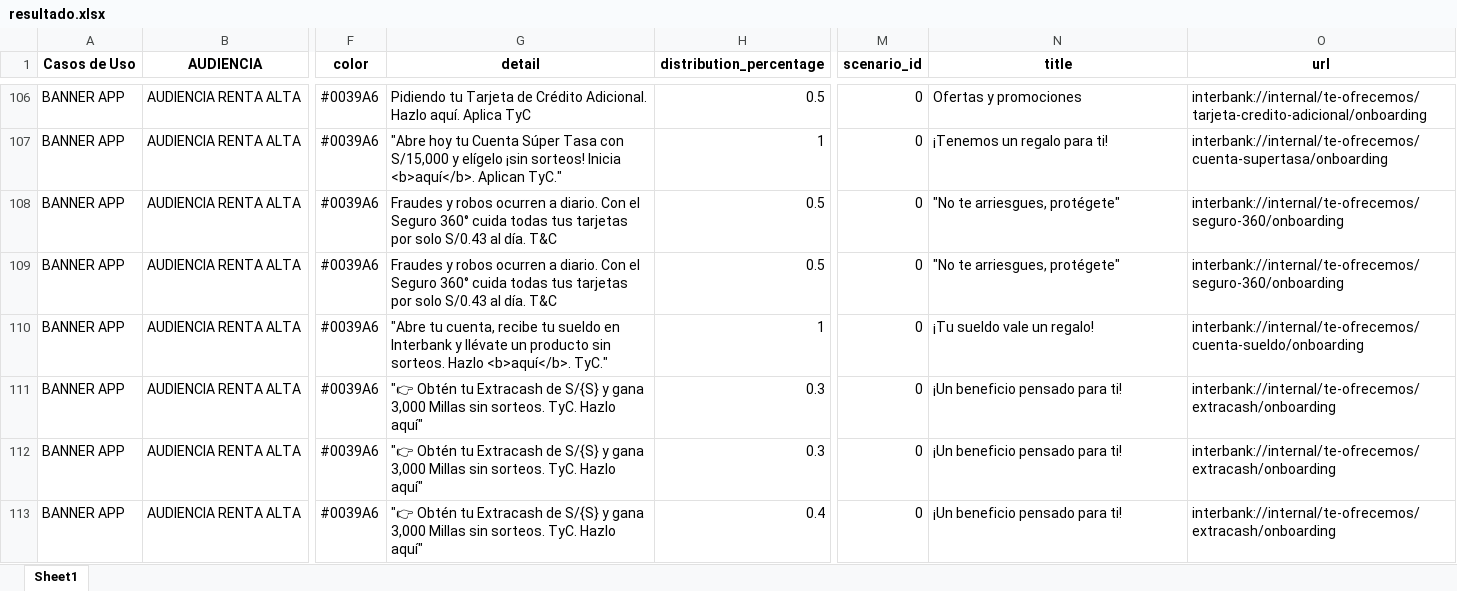
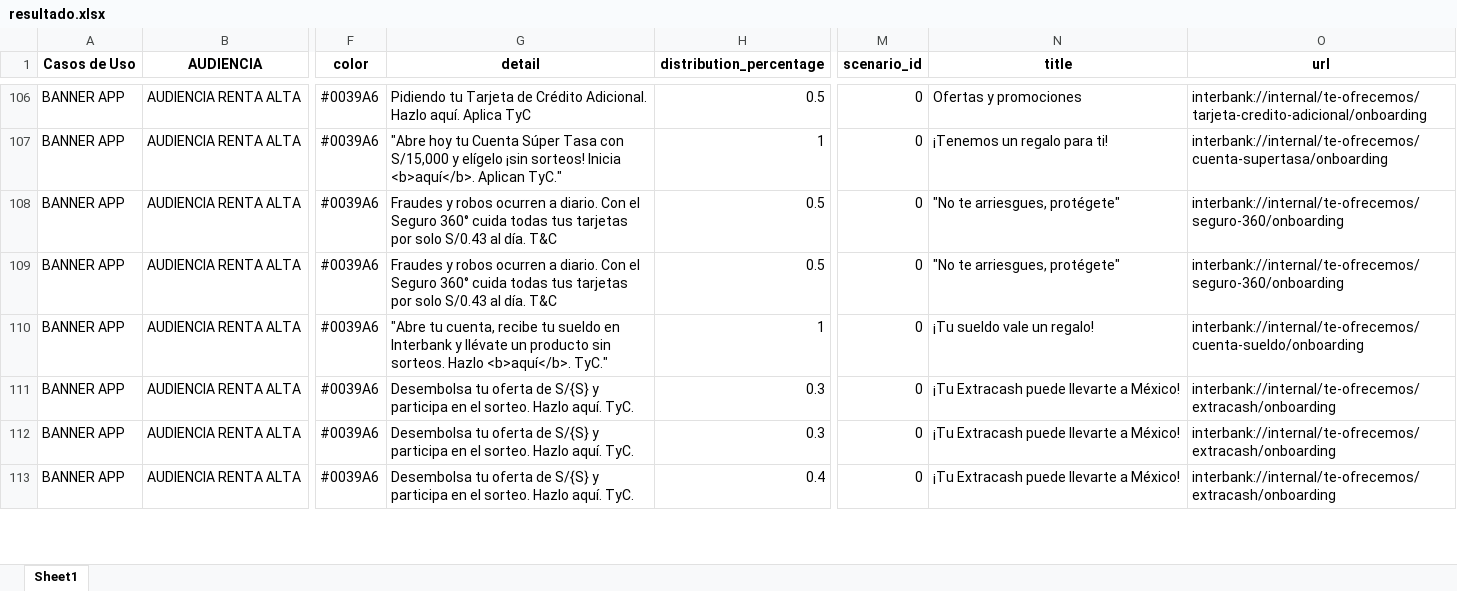
Before and after one commit to stephanylezameta/templates-editor-ux, an Excel workbook: data/resultado.xlsx, sheet Sheet1, drawn as a sheet; only a part is shown, gaps mark what is left out; values as stored, in another font and other column widths than the file's, no borders; the diff covers the shown part only; the diff names each change by its address in the sheet, - before the commit and + after, or states it on an @@ line.

Commit message:
Actualizar resultado.xlsx

```diff
--- a/data/resultado.xlsx (sheet Sheet1)
+++ b/data/resultado.xlsx (sheet Sheet1)
-G111:G113 (detail): "👉 Obtén tu Extracash de S/{S} y gana 3,000 Millas sin sorteos. TyC. Hazlo aquí"
+G111:G113 (detail): Desembolsa tu oferta de S/{S} y participa en el sorteo. Hazlo aquí. TyC.
-N111:N113 (title): ¡Un beneficio pensado para ti!
+N111:N113 (title): ¡Tu Extracash puede llevarte a México!
```
Also changed, not shown: 38 edited cells elsewhere in this sheet.
